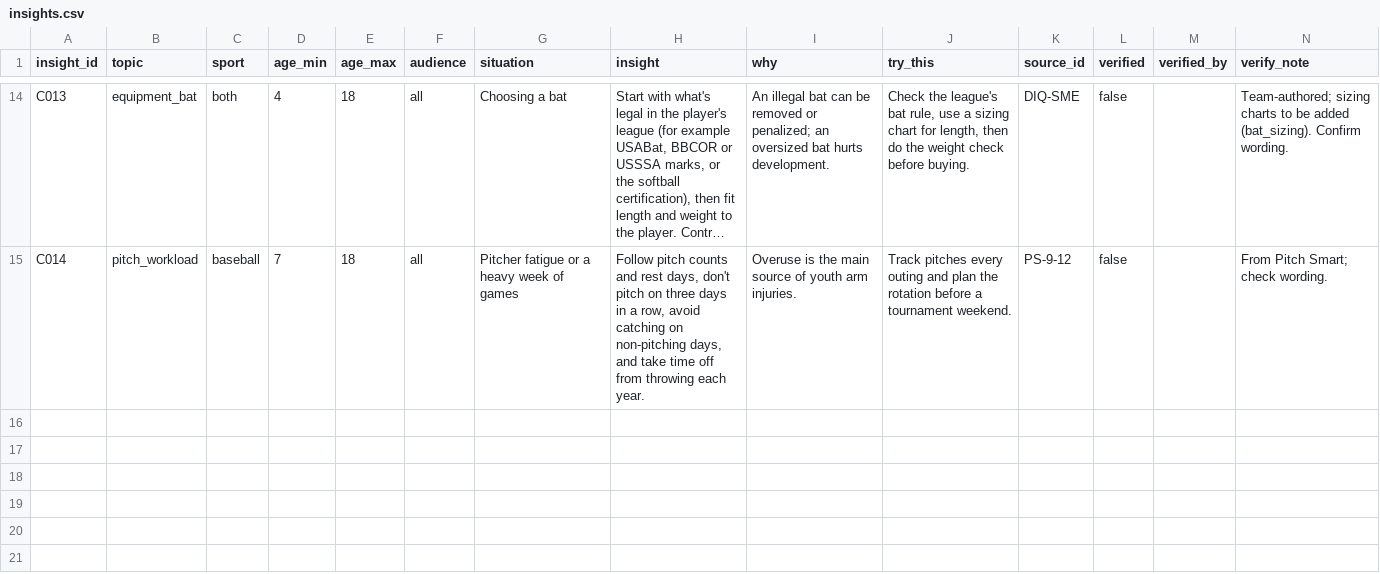
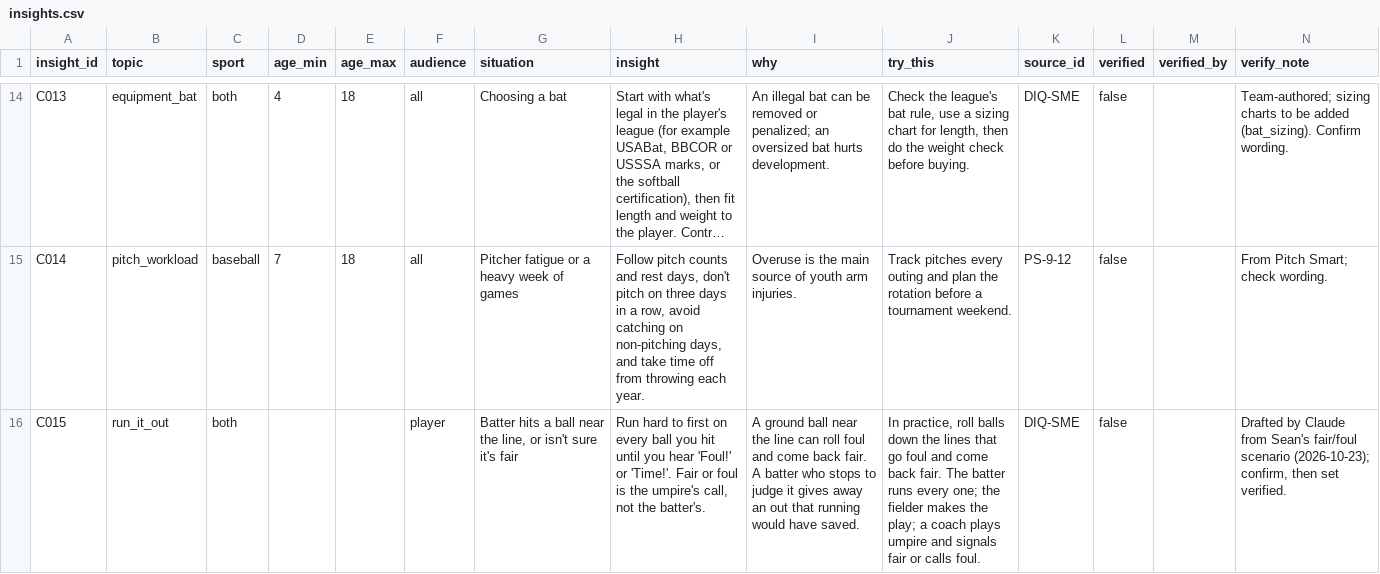
Before and after one commit to seanrugg/diamondagentiq, a CSV file: data/coaching/insights.csv, drawn as a sheet; only a part is shown, gaps mark what is left out; long unchanged cells end in …; the diff names each change by its address in the sheet, - before the commit and + after, or states it on an @@ line.

```diff
--- a/data/coaching/insights.csv
+++ b/data/coaching/insights.csv
+row 16: C015 | run_it_out | both |  |  | player | Batter hits a ball near the line, or isn't sure it's fair | Run hard to first on every ball you hit until you hear 'Foul!' or 'Time!'. Fair or foul is the umpire's call, not the batter's. | A ground ball near the line can roll foul and come back fair. A batter who stops to judge it gives away an out that running would have saved. | In practice, roll balls down the lines that go foul and come back fair. The batter runs every one; the fielder makes the play; a coach plays umpire and signals fair or calls foul. | DIQ-SME | false |  | Drafted by Claude from Sean's fair/foul scenario (2026-10-23); confirm, then set verified.
```
Also changed, not shown: data/coaching/lessons.csv, data/coaching/situations.csv, 8 other files.
